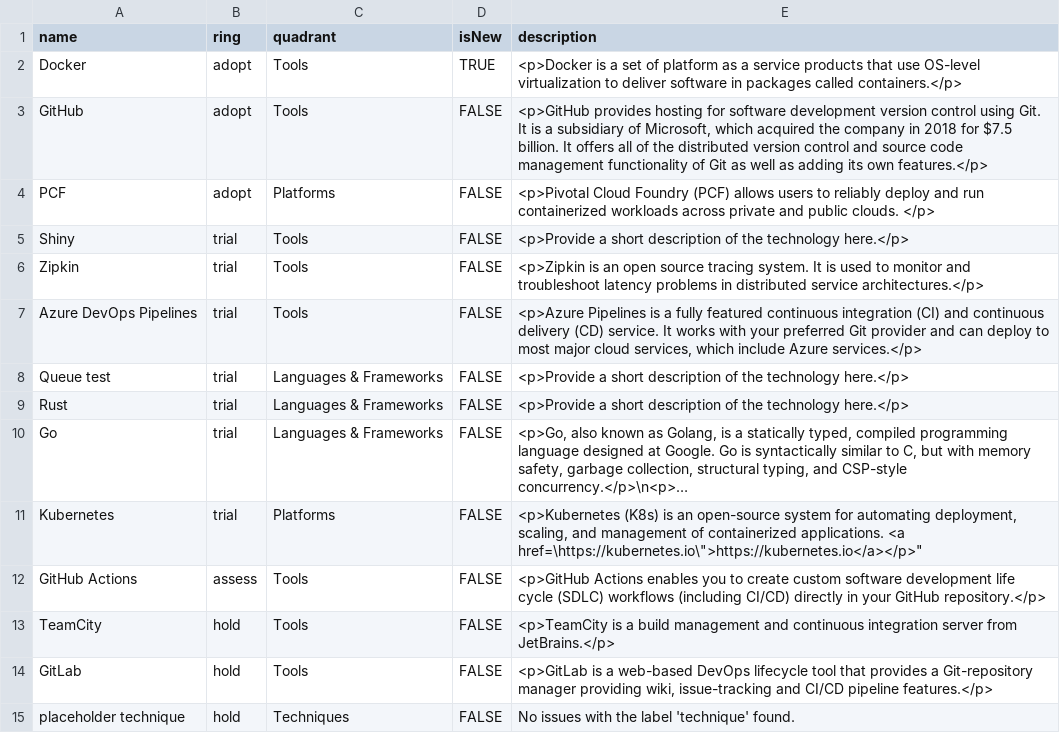
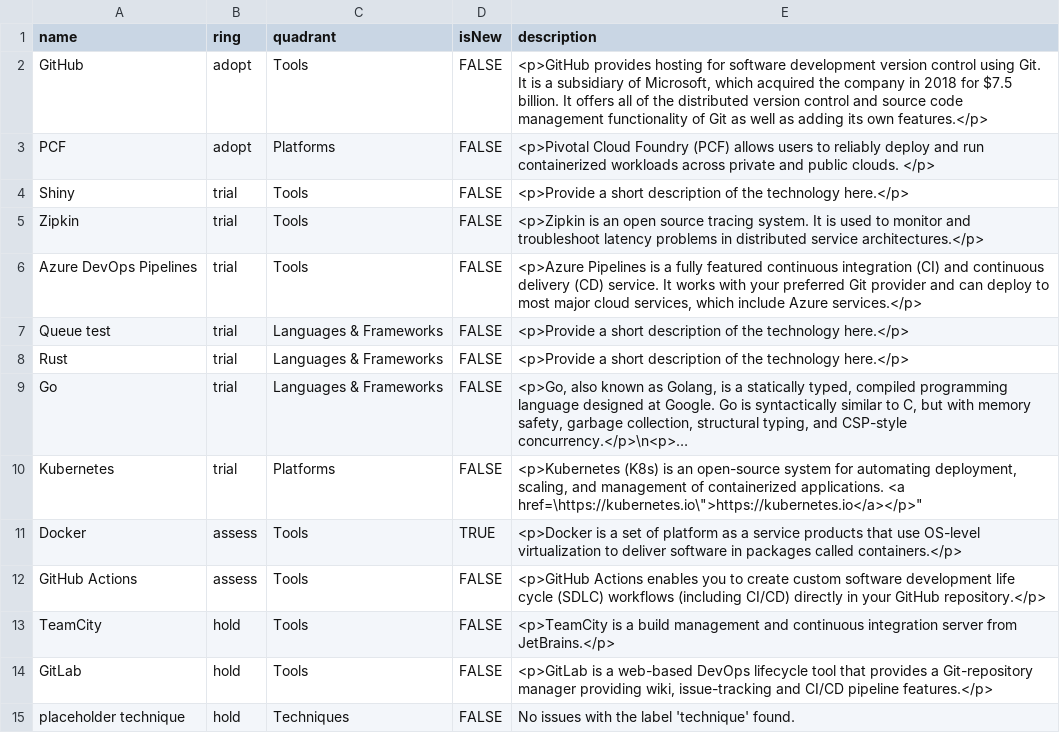
Before and after one commit to timperman/radar, a CSV file: radar.csv, drawn as a sheet; long unchanged cells end in …; removed rows and columns are numbered as before the commit, all else as after; the diff names each change by its address in the sheet, - before the commit and + after, or states it on an @@ line.

```diff
--- a/radar.csv
+++ b/radar.csv
-row 2: Docker | adopt | Tools | TRUE | <p>Docker is a set of platform as a service products that use OS-level virtualization to deliver software in packages called containers.</p>
+row 11: Docker | assess | Tools | TRUE | <p>Docker is a set of platform as a service products that use OS-level virtualization to deliver software in packages called containers.</p>
```
